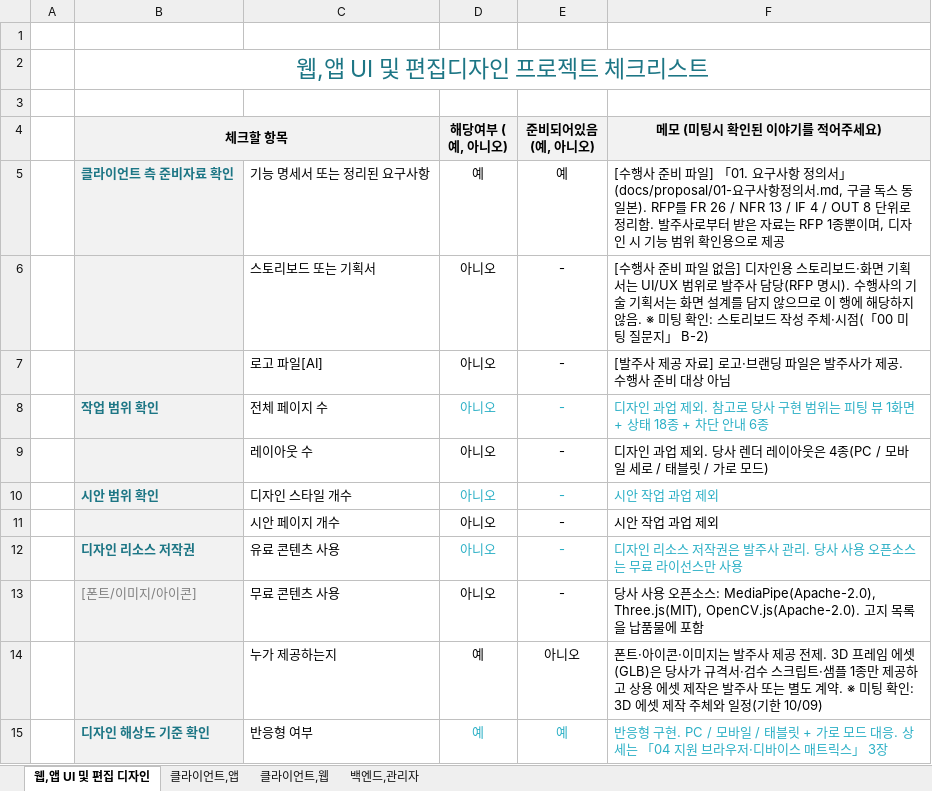
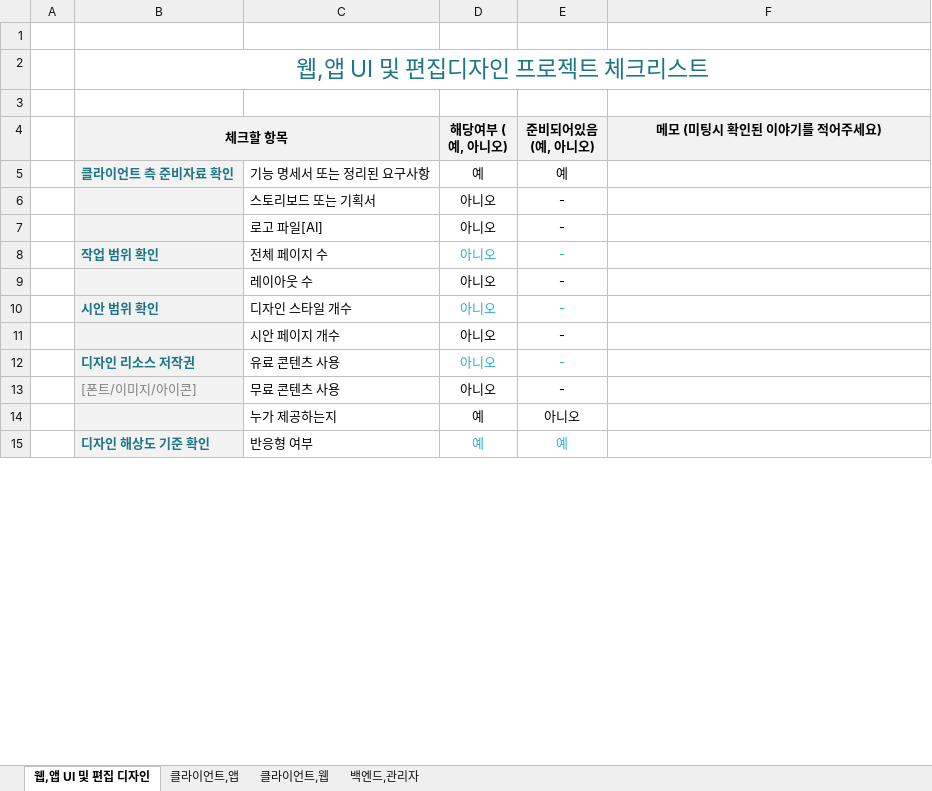
Before and after one commit to Elgrim-2025/glassfitting-poc, an Excel workbook: docs/beforemeetingdocs.xlsx, sheet 웹,앱 UI 및 편집 디자인, drawn as a sheet; only a part is shown; values as stored, in another font and other column widths than the file's, no borders; the diff covers the shown part only; the diff names each change by its address in the sheet, - before the commit and + after, or states it on an @@ line.

```diff
--- a/docs/beforemeetingdocs.xlsx (sheet 웹,앱 UI 및 편집 디자인)
+++ b/docs/beforemeetingdocs.xlsx (sheet 웹,앱 UI 및 편집 디자인)
-F5 (메모 (미팅시 확인된 이야기를 적어주세요)): [수행사 준비 파일] 「01. 요구사항 정의서」(docs/proposal/01-요구사항정의서.md, 구글 독스 동일본). RFP를 FR 26 / NFR 13 / IF 4 / OUT 8 단위로 정리함. 발주사로부터 받은 자료는 RFP 1종뿐이며, 디자인 시 기능 범위 확인용으로 제공
+F5 (메모 (미팅시 확인된 이야기를 적어주세요)): (empty)
-F6 (메모 (미팅시 확인된 이야기를 적어주세요)): [수행사 준비 파일 없음] 디자인용 스토리보드·화면 기획서는 UI/UX 범위로 발주사 담당(RFP 명시). 수행사의 기술 기획서는 화면 설계를 담지 않으므로 이 행에 해당하지 않음. ※ 미팅 확인: 스토리보드 작성 주체·시점(「00 미팅 질문지」 B-2)
+F6 (메모 (미팅시 확인된 이야기를 적어주세요)): (empty)
-F7 (메모 (미팅시 확인된 이야기를 적어주세요)): [발주사 제공 자료] 로고·브랜딩 파일은 발주사가 제공. 수행사 준비 대상 아님
+F7 (메모 (미팅시 확인된 이야기를 적어주세요)): (empty)
-F8 (메모 (미팅시 확인된 이야기를 적어주세요)): 디자인 과업 제외. 참고로 당사 구현 범위는 피팅 뷰 1화면 + 상태 18종 + 차단 안내 6종
+F8 (메모 (미팅시 확인된 이야기를 적어주세요)): (empty)
-F9 (메모 (미팅시 확인된 이야기를 적어주세요)): 디자인 과업 제외. 당사 렌더 레이아웃은 4종(PC / 모바일 세로 / 태블릿 / 가로 모드)
+F9 (메모 (미팅시 확인된 이야기를 적어주세요)): (empty)
-F10:F11 (메모 (미팅시 확인된 이야기를 적어주세요)): 시안 작업 과업 제외
+F10:F11 (메모 (미팅시 확인된 이야기를 적어주세요)): (empty)
-F12 (메모 (미팅시 확인된 이야기를 적어주세요)): 디자인 리소스 저작권은 발주사 관리. 당사 사용 오픈소스는 무료 라이선스만 사용
+F12 (메모 (미팅시 확인된 이야기를 적어주세요)): (empty)
-F13 (메모 (미팅시 확인된 이야기를 적어주세요)): 당사 사용 오픈소스: MediaPipe(Apache-2.0), Three.js(MIT), OpenCV.js(Apache-2.0). 고지 목록을 납품물에 포함
+F13 (메모 (미팅시 확인된 이야기를 적어주세요)): (empty)
-F14 (메모 (미팅시 확인된 이야기를 적어주세요)): 폰트·아이콘·이미지는 발주사 제공 전제. 3D 프레임 에셋(GLB)은 당사가 규격서·검수 스크립트·샘플 1종만 제공하고 상용 에셋 제작은 발주사 또는 별도 계약. ※ 미팅 확인: 3D 에셋 제작 주체와 일정(기한 10/09)
+F14 (메모 (미팅시 확인된 이야기를 적어주세요)): (empty)
-F15 (메모 (미팅시 확인된 이야기를 적어주세요)): 반응형 구현. PC / 모바일 / 태블릿 + 가로 모드 대응. 상세는 「04 지원 브라우저·디바이스 매트릭스」 3장
+F15 (메모 (미팅시 확인된 이야기를 적어주세요)): (empty)
```
Also changed, not shown: 10 edited cells elsewhere in this sheet, sheet 클라이언트,앱, sheet 클라이언트,웹, sheet 백엔드,관리자, 1 other file.
